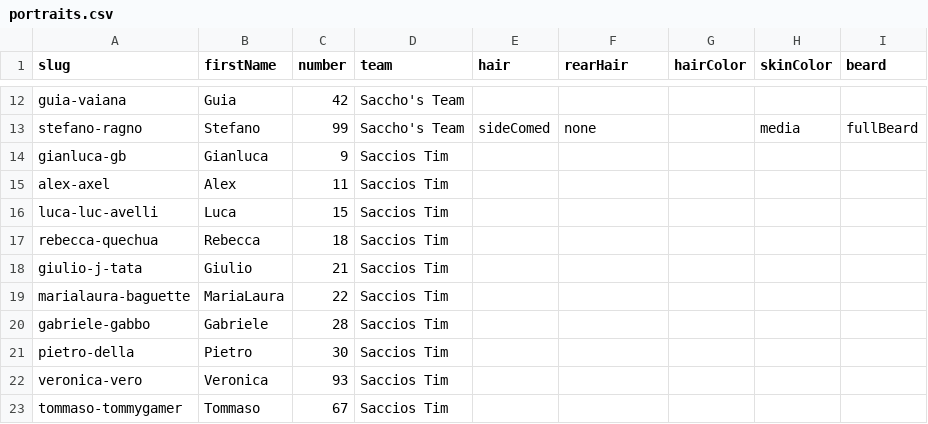
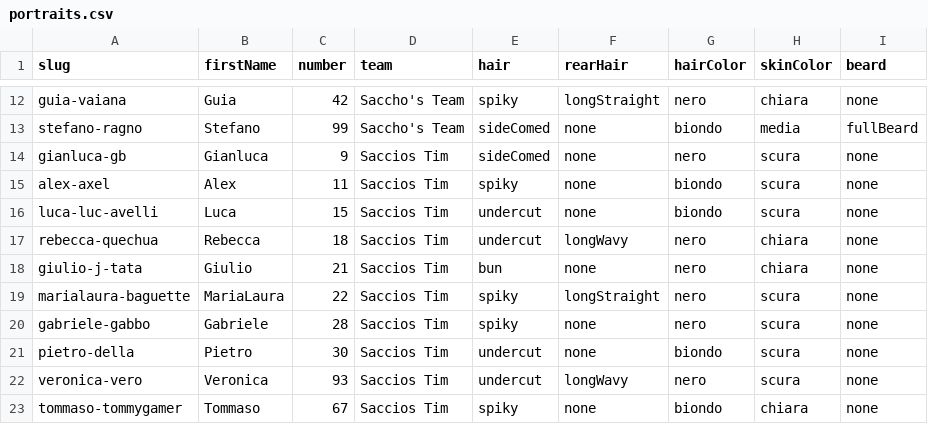
Before and after one commit to anrighi/sacchos-team-website, a CSV file: src/data/portraits.csv, drawn as a sheet; only a part is shown, gaps mark what is left out; the diff covers the shown part only; the diff names each change by its address in the sheet, - before the commit and + after, or states it on an @@ line.

```diff
--- a/src/data/portraits.csv
+++ b/src/data/portraits.csv
-E12 (hair): (empty)
+E12 (hair): spiky
-F12 (rearHair): (empty)
+F12 (rearHair): longStraight
-G12 (hairColor): (empty)
+G12 (hairColor): nero
-H12 (skinColor): (empty)
+H12 (skinColor): chiara
-I12 (beard): (empty)
+I12 (beard): none
-G13 (hairColor): (empty)
+G13 (hairColor): biondo
-E14 (hair): (empty)
+E14 (hair): sideComed
-F14:F16 (rearHair): (empty)
+F14:F16 (rearHair): none
-G14 (hairColor): (empty)
+G14 (hairColor): nero
-H14:H16 (skinColor): (empty)
+H14:H16 (skinColor): scura
-I14:I23 (beard): (empty)
+I14:I23 (beard): none
-E15 (hair): (empty)
+E15 (hair): spiky
-G15:G16 (hairColor): (empty)
+G15:G16 (hairColor): biondo
-E16:E17 (hair): (empty)
+E16:E17 (hair): undercut
-F17 (rearHair): (empty)
+F17 (rearHair): longWavy
-G17:G20 (hairColor): (empty)
+G17:G20 (hairColor): nero
-H17:H18 (skinColor): (empty)
+H17:H18 (skinColor): chiara
-E18 (hair): (empty)
+E18 (hair): bun
-F18 (rearHair): (empty)
+F18 (rearHair): none
-E19:E20 (hair): (empty)
+E19:E20 (hair): spiky
-F19 (rearHair): (empty)
+F19 (rearHair): longStraight
-H19:H22 (skinColor): (empty)
+H19:H22 (skinColor): scura
-F20:F21 (rearHair): (empty)
+F20:F21 (rearHair): none
-E21:E22 (hair): (empty)
+E21:E22 (hair): undercut
-G21 (hairColor): (empty)
+G21 (hairColor): biondo
-F22 (rearHair): (empty)
+F22 (rearHair): longWavy
-G22 (hairColor): (empty)
+G22 (hairColor): nero
-E23 (hair): (empty)
+E23 (hair): spiky
-F23 (rearHair): (empty)
+F23 (rearHair): none
-G23 (hairColor): (empty)
+G23 (hairColor): biondo
-H23 (skinColor): (empty)
+H23 (skinColor): chiara
```
Also changed, not shown: 63 edited cells elsewhere in this file, src/data/roster.seed.csv, 15 other files.
